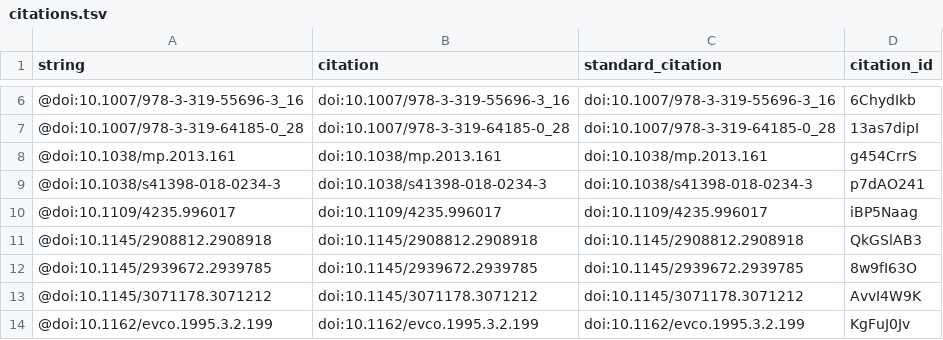
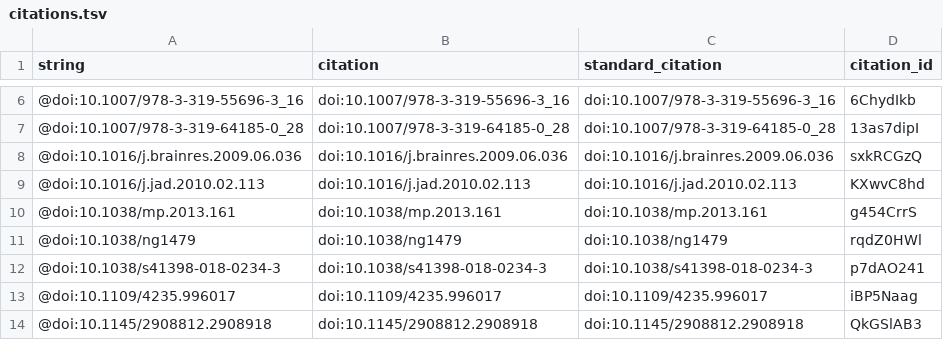
Before and after one commit to trangdata/tpot-fss-ms, a TSV file: citations.tsv, drawn as a sheet; only a part is shown, gaps mark what is left out; the shorter side is filled out with more unchanged rows; the diff names each change by its address in the sheet, - before the commit and + after, or states it on an @@ line.

```diff
--- a/citations.tsv
+++ b/citations.tsv
+row 8: @doi:10.1016/j.brainres.2009.06.036 | doi:10.1016/j.brainres.2009.06.036 | doi:10.1016/j.brainres.2009.06.036 | sxkRCGzQ
+row 9: @doi:10.1016/j.jad.2010.02.113 | doi:10.1016/j.jad.2010.02.113 | doi:10.1016/j.jad.2010.02.113 | KXwvC8hd
+row 11: @doi:10.1038/ng1479 | doi:10.1038/ng1479 | doi:10.1038/ng1479 | rqdZ0HWl
```
Also changed, not shown: 5 other files.
